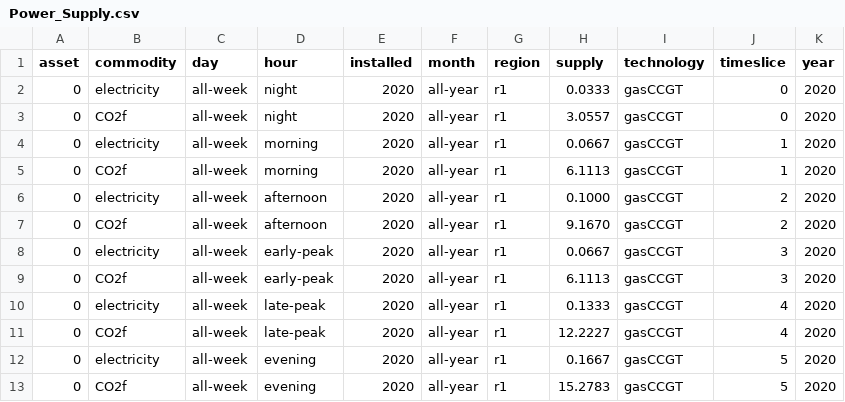
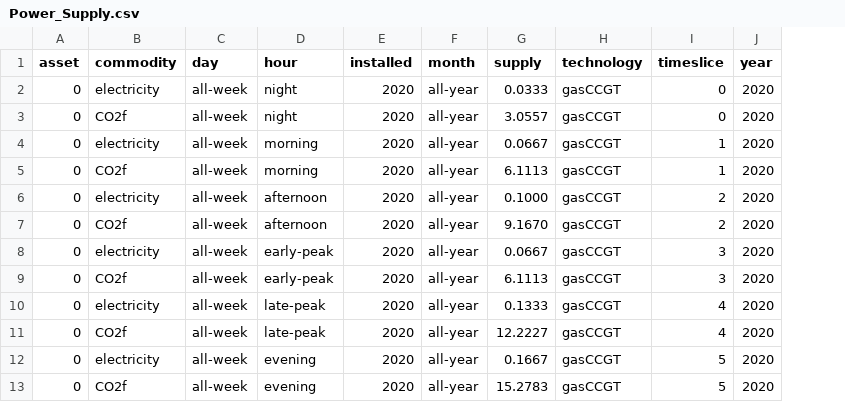
Before and after one commit to EnergySystemsModellingLab/MUSE_OS, a CSV file: docs/tutorial-code/min-max-timeslice-constraints/1-min-constraint/Results/Power_Supply.csv, drawn as a sheet; only a part is shown; the diff names each change by its address in the sheet, - before the commit and + after, or states it on an @@ line.

Commit message:
Update results files

```diff
--- a/docs/tutorial-code/min-max-timeslice-constraints/1-min-constraint/Results/Power_Supply.csv
+++ b/docs/tutorial-code/min-max-timeslice-constraints/1-min-constraint/Results/Power_Supply.csv
-column G (region), rows 2-13: all r1
```
Also changed, not shown: docs/tutorial-code/min-max-timeslice-constraints/2-max-constraint/Results/Power_Supply.csv.
